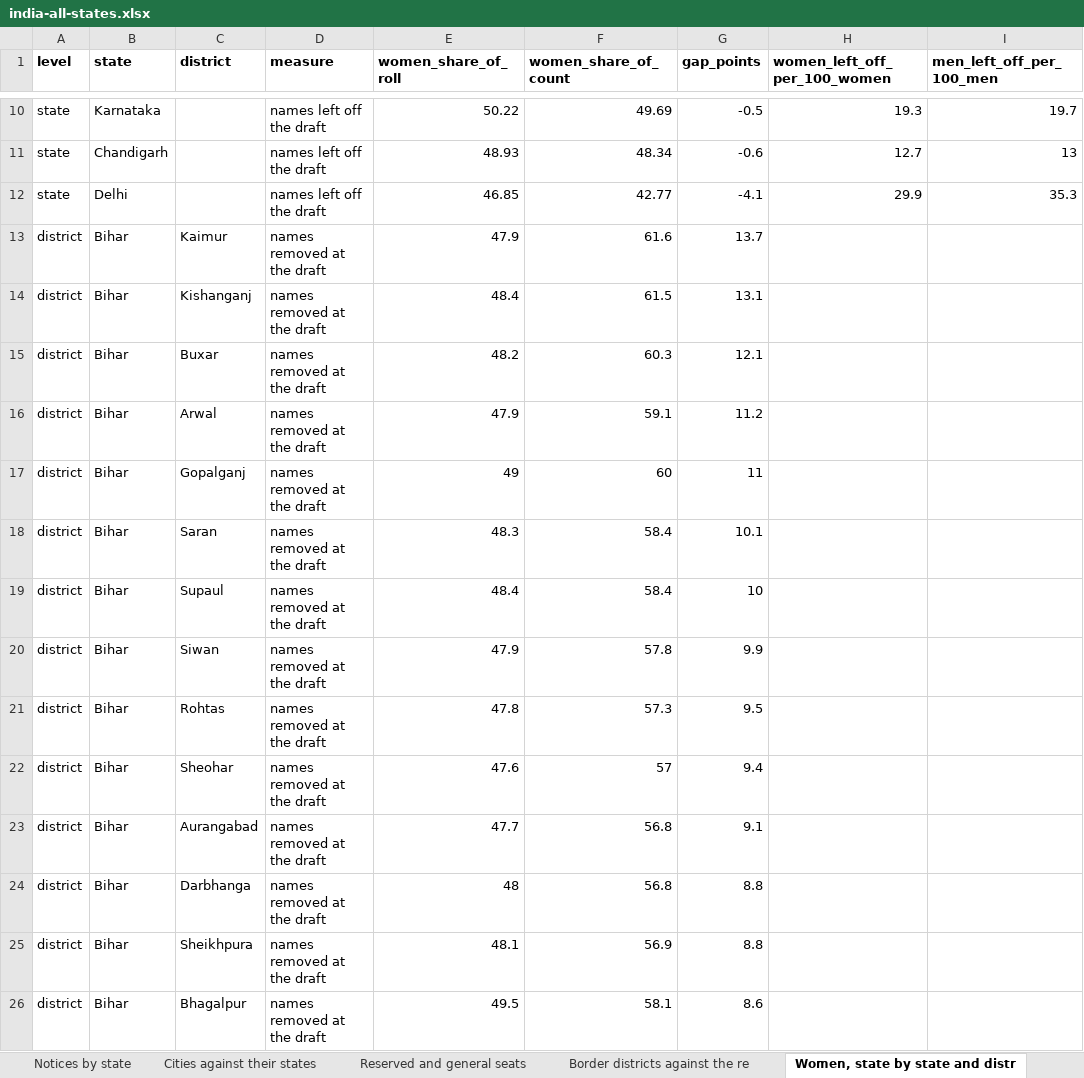
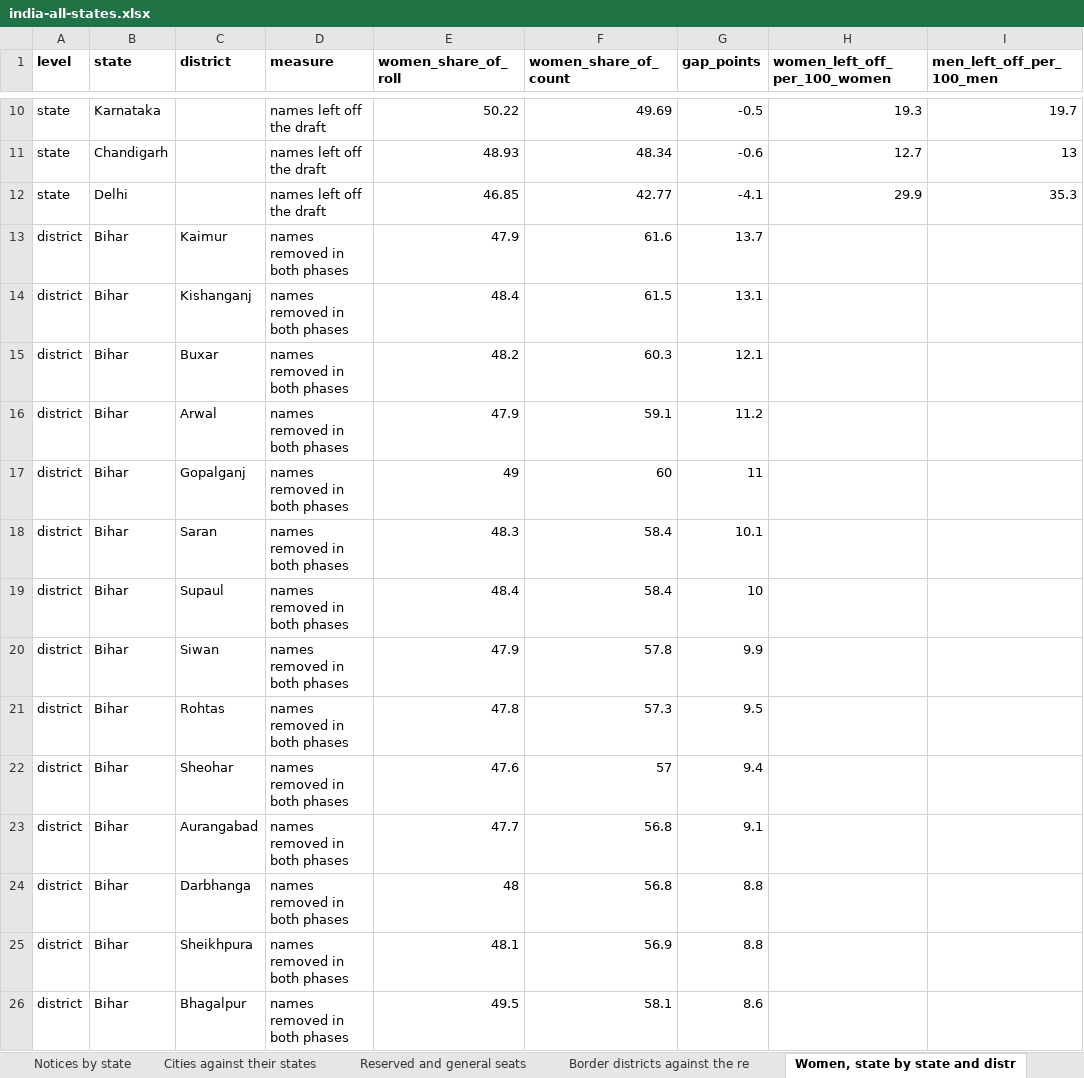
Before and after one commit to Varnasr/INDIA-DATA, an Excel workbook: downloads/india-all-states.xlsx, sheet Women, state by state and distr, drawn as a sheet; only a part is shown, gaps mark what is left out; values as stored, in another font and other column widths than the file's, no borders; the diff covers the shown part only; the diff names each change by its address in the sheet, - before the commit and + after, or states it on an @@ line.

```diff
--- a/downloads/india-all-states.xlsx (sheet Women, state by state and distr)
+++ b/downloads/india-all-states.xlsx (sheet Women, state by state and distr)
-D13:D26 (measure): names removed at the draft
+D13:D26 (measure): names removed in both phases
```
Also changed, not shown: 48 edited cells elsewhere in this sheet, sheet Columns, sheet Cities against their states, downloads/assam.xlsx, downloads/bihar.xlsx, 20 other files.
